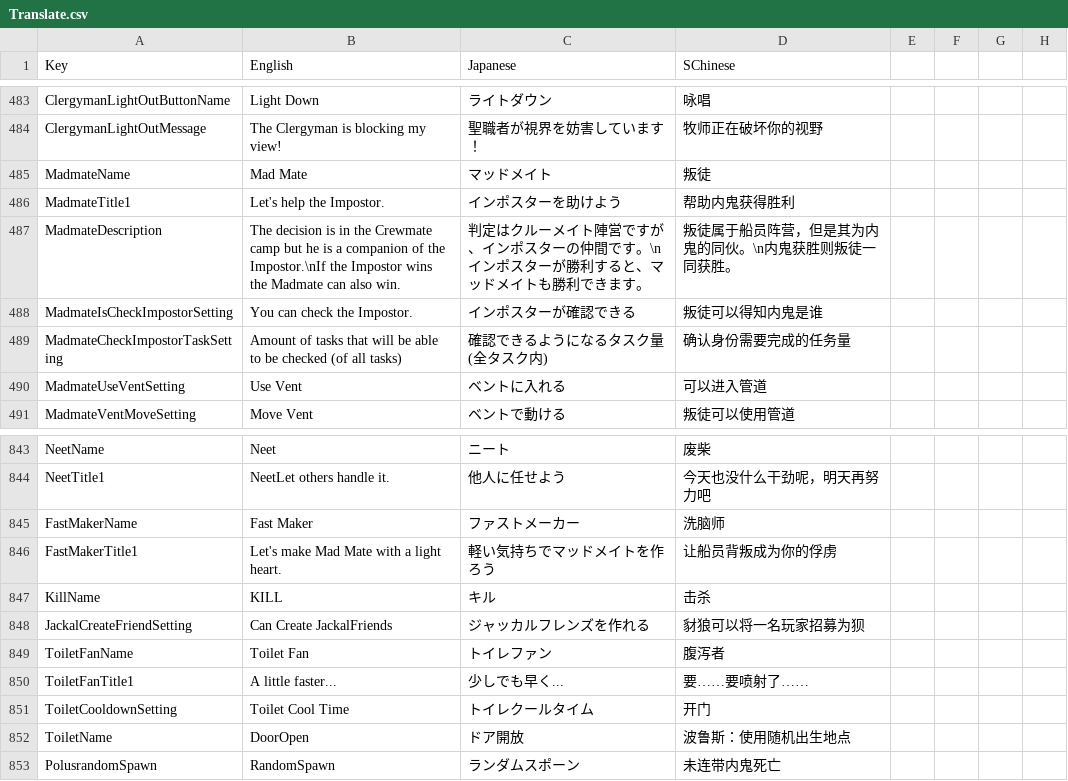
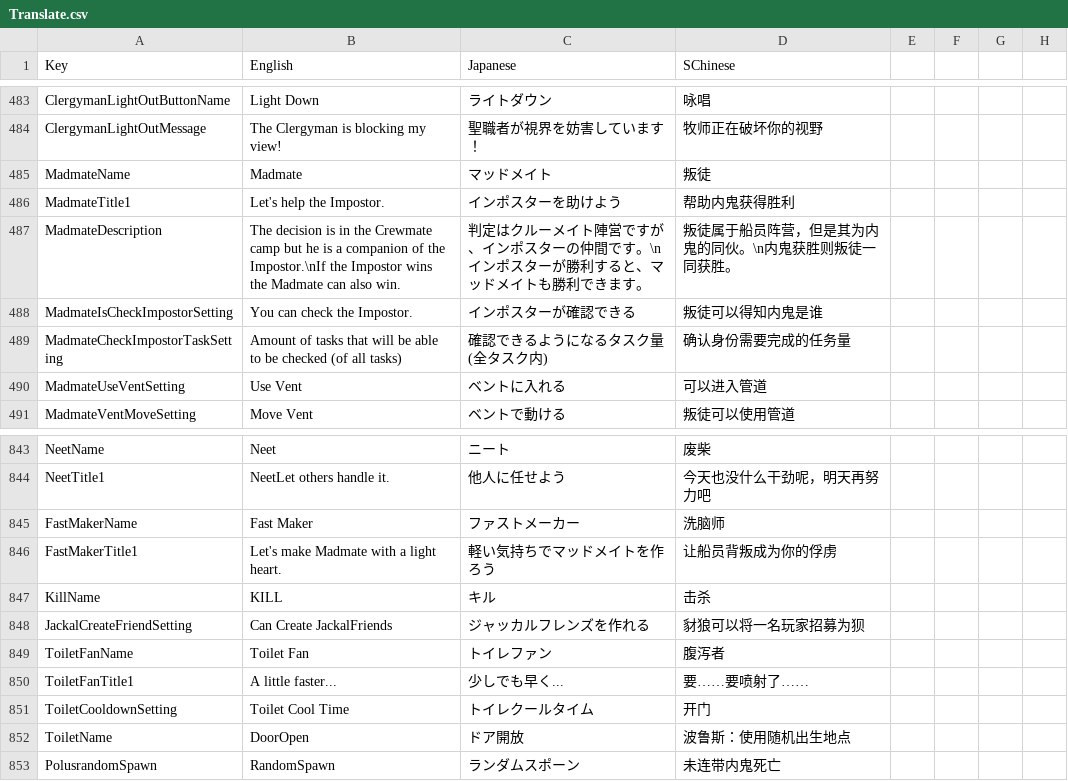
Before and after one commit to SuperNewRoles/SuperNewRoles, a CSV file: SuperNewRoles/Resources/Translate.csv, drawn as a sheet; only a part is shown, gaps mark what is left out.

Commit message:
mad mate-->Madmate

```diff
--- a/SuperNewRoles/Resources/Translate.csv
+++ b/SuperNewRoles/Resources/Translate.csv
@@ -486,3 +486,3 @@ ClergymanLightOutButtonName,Light Down,ライトダウン,咏唱
 ClergymanLightOutMessage,The Clergyman is blocking my view!,聖職者が視界を妨害しています！,牧师正在破坏你的视野
-MadmateName,Mad Mate,マッドメイト,叛徒
+MadmateName,Madmate,マッドメイト,叛徒
 MadmateTitle1,Let's help the Impostor.,インポスターを助けよう,帮助内鬼获得胜利
@@ -847,3 +847,3 @@ NeetTitle1,NeetLet others handle it.,他人に任せよう,今天也没什么干
 FastMakerName,Fast Maker,ファストメーカー,洗脑师
-FastMakerTitle1,Let's make Mad Mate with a light heart.,軽い気持ちでマッドメイトを作ろう,让船员背叛成为你的俘虏
+FastMakerTitle1,Let's make Madmate with a light heart.,軽い気持ちでマッドメイトを作ろう,让船员背叛成为你的俘虏
 KillName,KILL,キル,击杀
```
Also changed, not shown: 1 other file.
